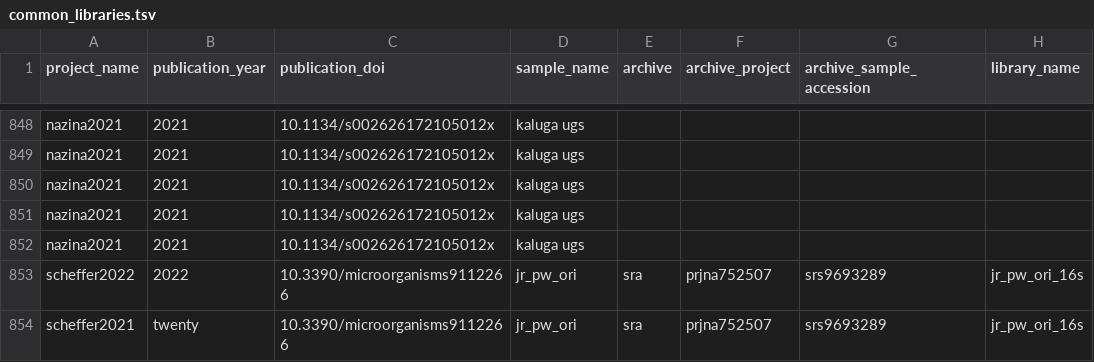
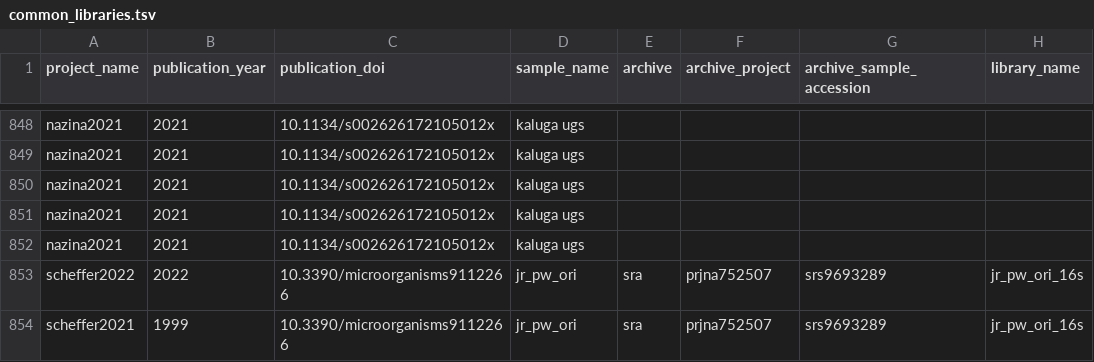
Before and after one commit to agni-bioinformatics-lab/OilMetagenomesDB, a TSV file: common_libraries/common_libraries.tsv, drawn as a sheet; only a part is shown, gaps mark what is left out; the diff names each change by its address in the sheet, - before the commit and + after, or states it on an @@ line.

Commit message:
Update common_libraries.tsv

```diff
--- a/common_libraries/common_libraries.tsv
+++ b/common_libraries/common_libraries.tsv
-B854 (publication_year): twenty
+B854 (publication_year): 1999
```
